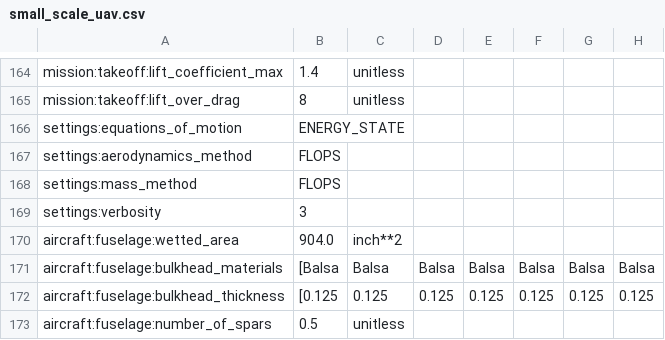
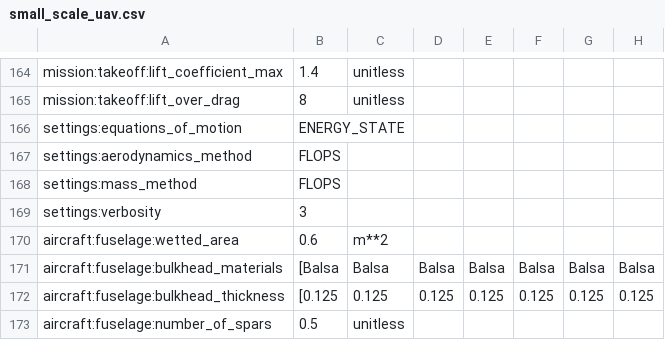
Before and after one commit to PeterM764/PM_UAV_Aviary, a CSV file: aviary/validation_cases/validation_data/test_models/small_scale_uav.csv, drawn as a sheet; only a part is shown, gaps mark what is left out; the diff names each change by its address in the sheet, - before the commit and + after, or states it on an @@ line.

```diff
--- a/aviary/validation_cases/validation_data/test_models/small_scale_uav.csv
+++ b/aviary/validation_cases/validation_data/test_models/small_scale_uav.csv
-B170: 904.0
+B170: 0.6
-C170: inch**2
+C170: m**2
```
Also changed, not shown: 4 other files.
